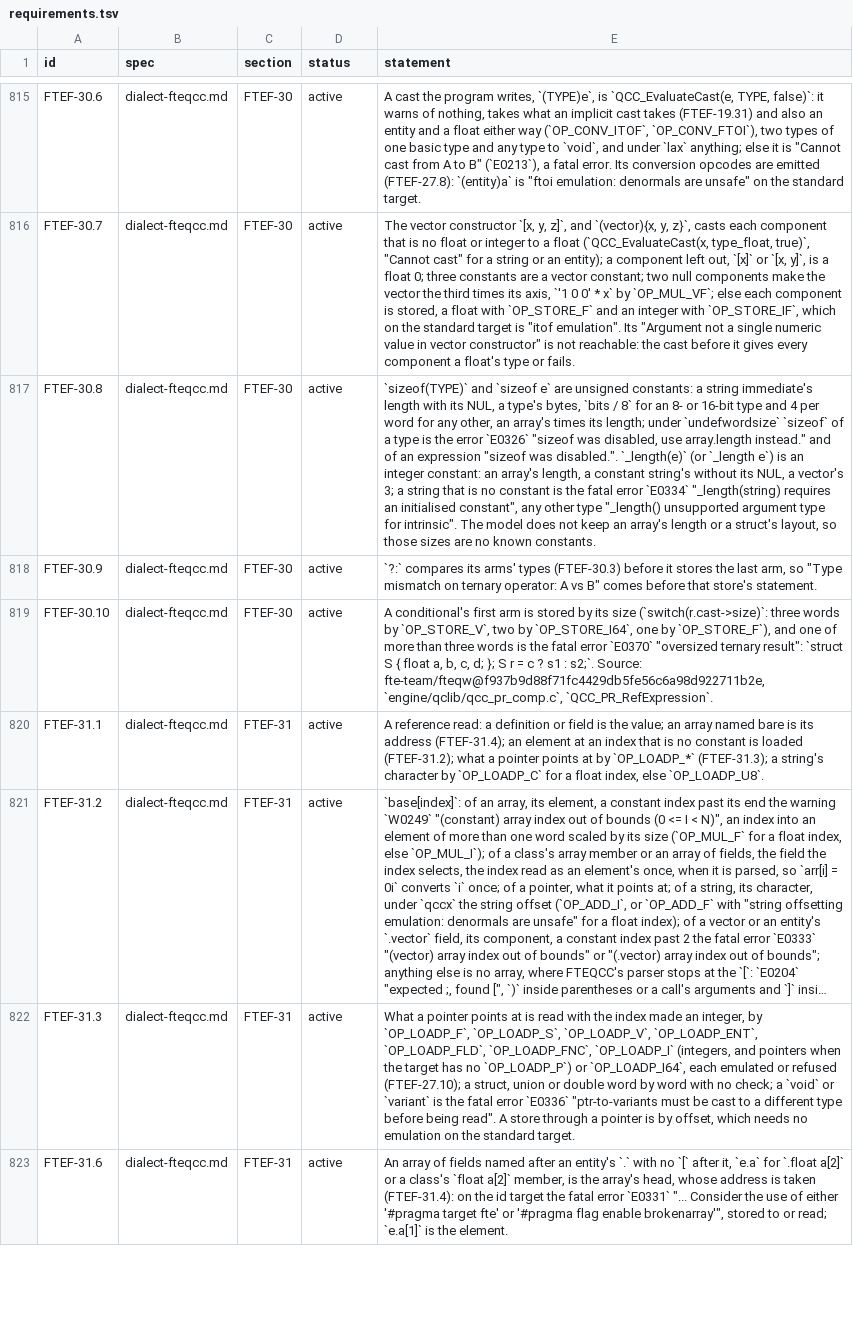
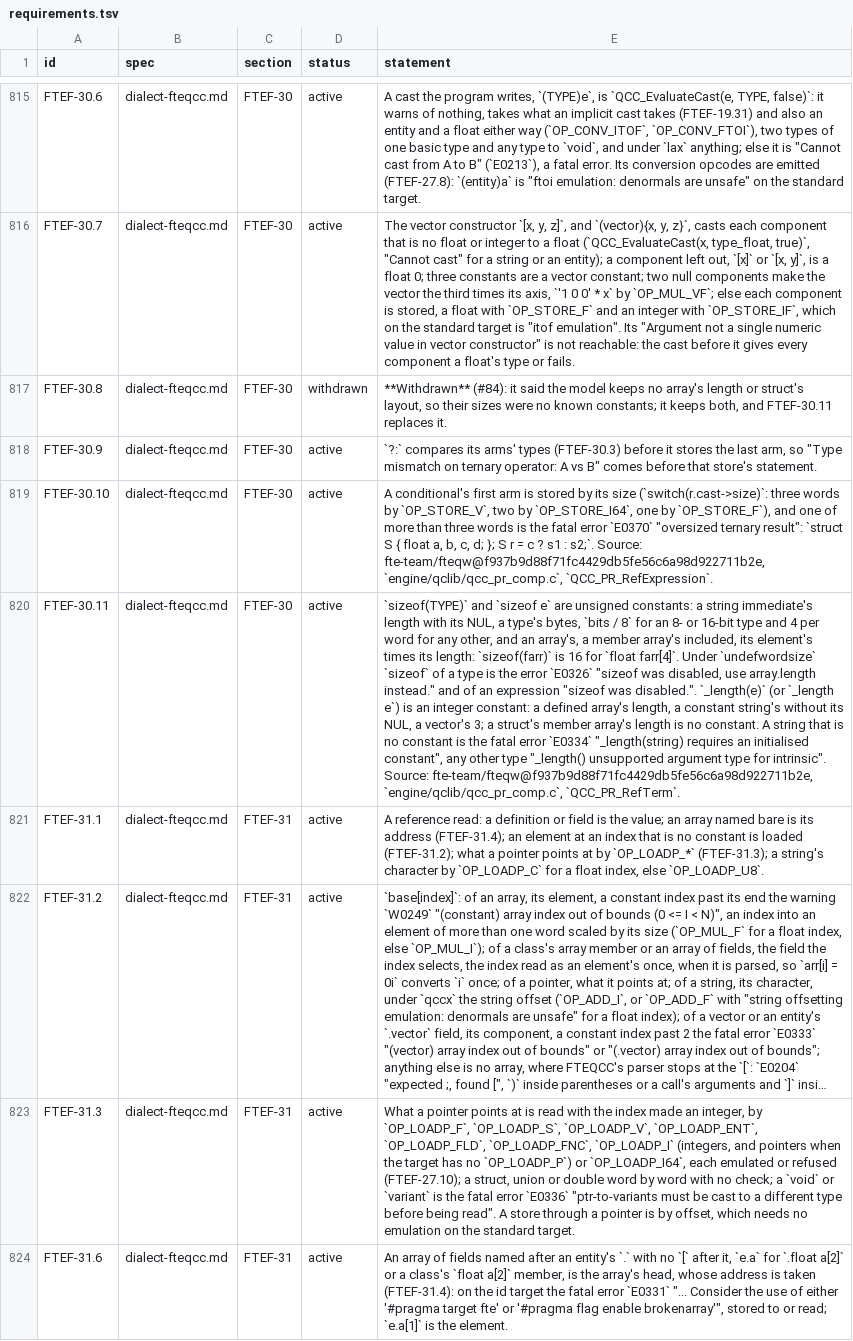
Before and after one commit to quakecstudio/editor, a TSV file: docs/spec/requirements.tsv, drawn as a sheet; only a part is shown, gaps mark what is left out; long unchanged cells end in …; the diff names each change by its address in the sheet, - before the commit and + after, or states it on an @@ line.

Commit message:
fix(sema): fold an array's sizeof and _length as FTEQCC does
An array's sizeof is its element's times its length, a member array's too, and a defined array's _length its length, both constants as FTEQCC folds them; a struct's member array's _length is none. FTEF-30.8 said the model kept no array length and is withdrawn for FTEF-30.11. Found from sizeof's mutation survivor.

```diff
--- a/docs/spec/requirements.tsv
+++ b/docs/spec/requirements.tsv
-D817 (status): active
+D817 (status): withdrawn
-E817 (statement): `sizeof(TYPE)` and `sizeof e` are unsigned constants: a string immediate's length with its NUL, a type's bytes, `bits / 8` for an 8- or 16-bit type and 4 per word for any other, an array's times its length; under `undefwordsize` `sizeof` of a type is the error `E0326` "sizeof was disabled, use array.length instead." and of an expression "sizeof was disabled.". `_length(e)` (or `_length e`) is an integer constant: an array's length, a constant string's without its NUL, a vector's 3; a string that is no constant is the fatal error `E0334` "_length(string) requires an initialised constant", any other type "_length() unsupported argument type for intrinsic". The model does not keep an array's length or a struct's layout, so those sizes are no known constants.
+E817 (statement): **Withdrawn** (#84): it said the model keeps no array's length or struct's layout, so their sizes were no known constants; it keeps both, and FTEF-30.11 replaces it.
+row 820: FTEF-30.11 | dialect-fteqcc.md | FTEF-30 | active | `sizeof(TYPE)` and `sizeof e` are unsigned constants: a string immediate's length with its NUL, a type's bytes, `bits / 8` for an 8- or 16-bit type and 4 per word for any other, and an array's, a member array's included, its element's times its length: `sizeof(farr)` is 16 for `float farr[4]`. Under `undefwordsize` `sizeof` of a type is the error `E0326` "sizeof was disabled, use array.length instead." and of an expression "sizeof was disabled.". `_length(e)` (or `_length e`) is an integer constant: a defined array's length, a constant string's without its NUL, a vector's 3; a struct's member array's length is no constant. A string that is no constant is the fatal error `E0334` "_length(string) requires an initialised constant", any other type "_length() unsupported argument type for intrinsic". Source: fte-team/fteqw@f937b9d88f71fc4429db5fe56c6a98d922711b2e, `engine/qclib/qcc_pr_comp.c`, `QCC_PR_RefTerm`.
```
Also changed, not shown: 6 other files.
